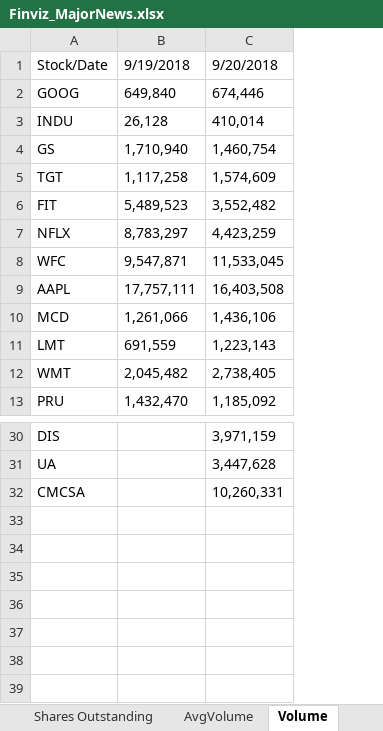
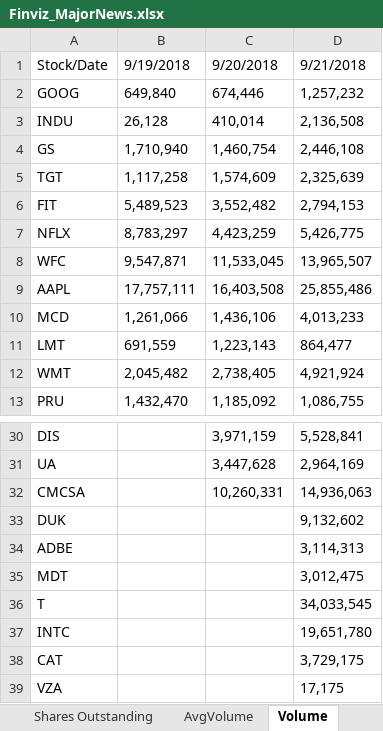
Before and after one commit to aanker3/Stock_App, an Excel workbook: FinViz_Parser/Finviz_MajorNews/Finviz_MajorNews.xlsx, sheet Volume, drawn as a sheet; only a part is shown, gaps mark what is left out; values as stored, in another font and other column widths than the file's, no borders; the diff names each change by its address in the sheet, - before the commit and + after, or states it on an @@ line.

```diff
--- a/FinViz_Parser/Finviz_MajorNews/Finviz_MajorNews.xlsx (sheet Volume)
+++ b/FinViz_Parser/Finviz_MajorNews/Finviz_MajorNews.xlsx (sheet Volume)
+column D, rows 1-13: 9/21/2018 | 1,257,232 | 2,136,508 | 2,446,108 | 2,325,639 | 2,794,153 | 5,426,775 | 13,965,507 | 25,855,486 | 4,013,233 | 864,477 | 4,921,924 | 1,086,755; rows 30-32: 5,528,841 | 2,964,169 | 14,936,063
+row 33: DUK |  |  | 9,132,602
+row 34: ADBE |  |  | 3,114,313
+row 35: MDT |  |  | 3,012,475
+row 36: T |  |  | 34,033,545
+row 37: INTC |  |  | 19,651,780
+row 38: CAT |  |  | 3,729,175
+row 39: VZA |  |  | 17,175
```
Also changed, not shown: sheet Cumulative_Stock_List, sheet Daily Stock List, sheet AvgVolume, sheet Target Price, sheet Distance from 52W High, sheet Distance from 52W Low, 17 more sheets, FinViz_Parser/Finviz_TopGainers_PEless15/Finviz_TopGainers_PEless15.xlsx, FinViz_Parser/Finviz_Upgrades/Finviz_Upgrades.xlsx, 2 other files.
